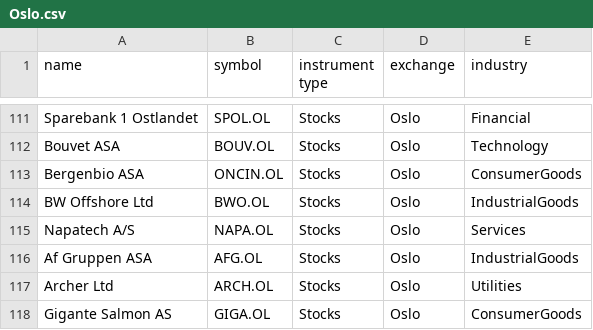
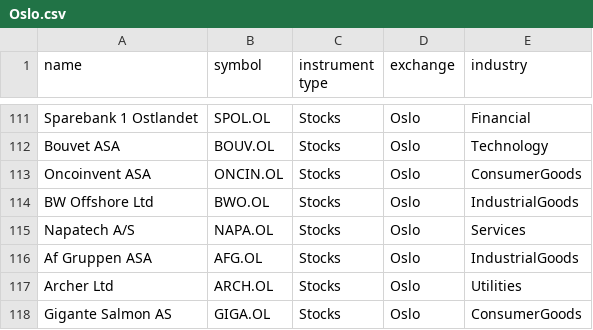
Before and after one commit to sptx64/Argos, a CSV file: data/tickers list/Oslo.csv, drawn as a sheet; only a part is shown, gaps mark what is left out.

```diff
--- a/data/tickers list/Oslo.csv
+++ b/data/tickers list/Oslo.csv
@@ -112,3 +112,3 @@ Sparebank 1 Ostlandet,SPOL.OL,Stocks,Oslo,Financial
 Bouvet ASA,BOUV.OL,Stocks,Oslo,Technology
-Bergenbio ASA,ONCIN.OL,Stocks,Oslo,ConsumerGoods
+Oncoinvent ASA,ONCIN.OL,Stocks,Oslo,ConsumerGoods
 BW Offshore Ltd,BWO.OL,Stocks,Oslo,IndustrialGoods
```
Also changed, not shown: data/tickers list/BorsaItaliana.csv, data/tickers list/Copenhagen.csv, 14 other files.
